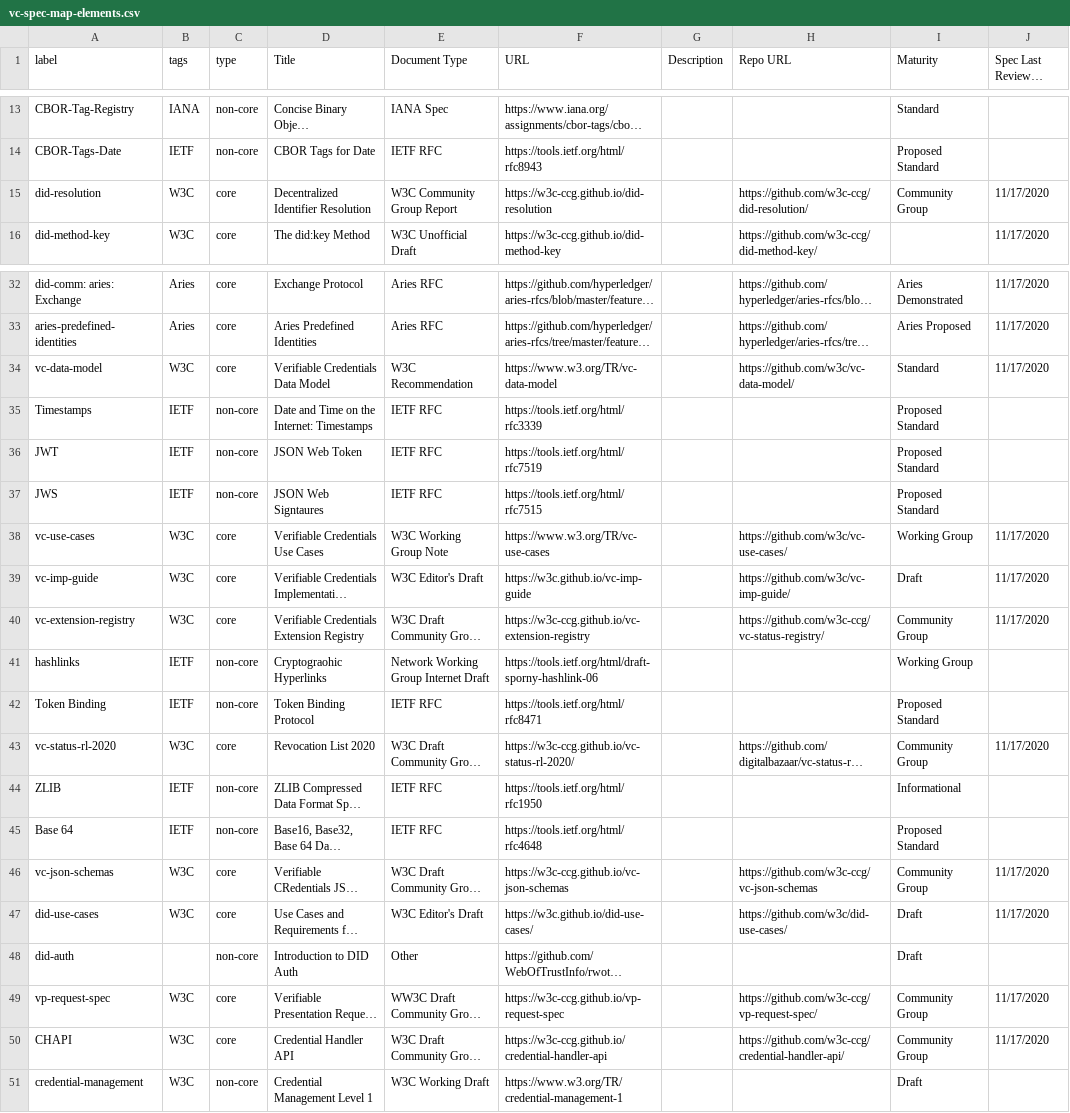
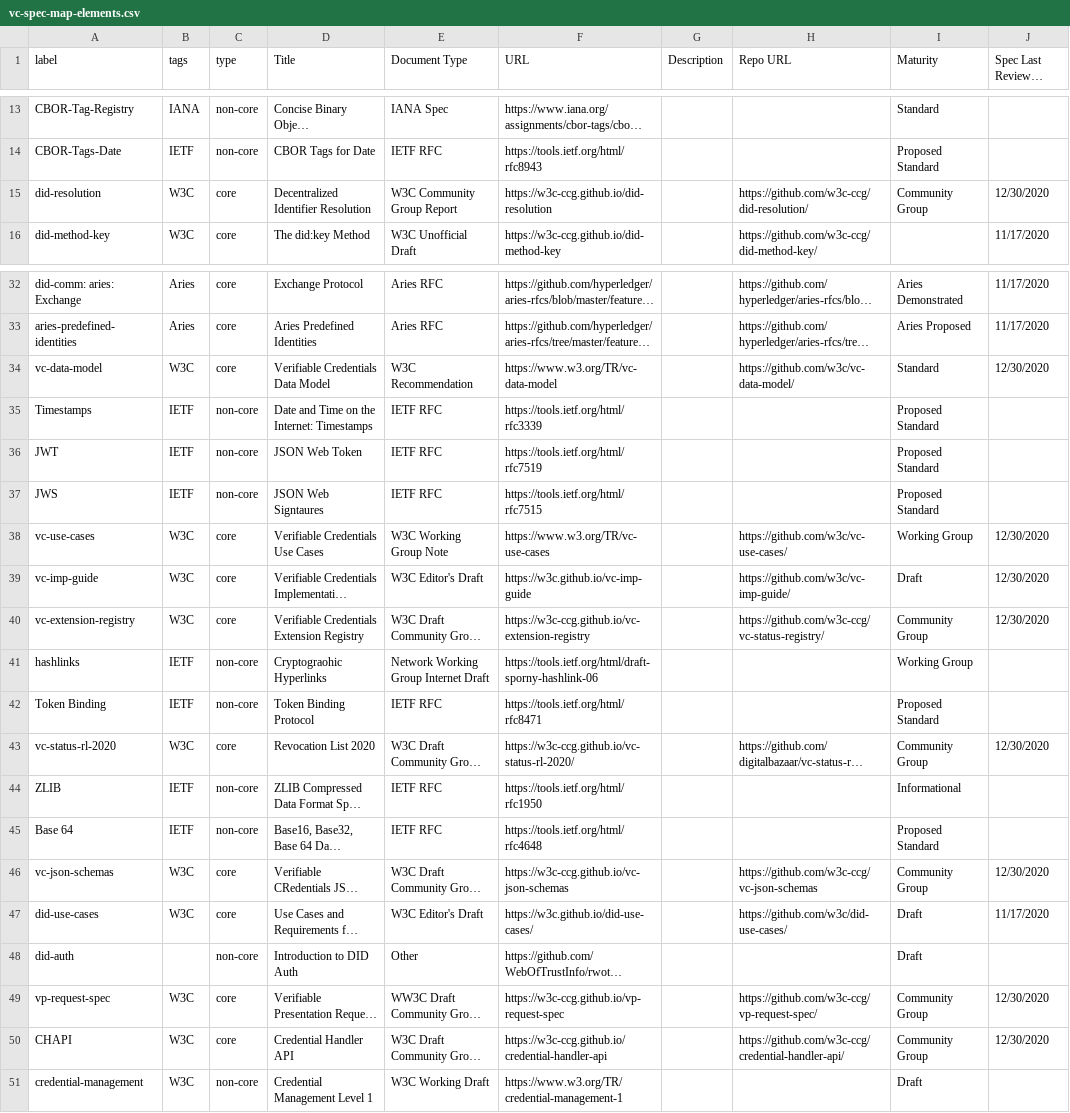
Before and after one commit to decentralized-identity/vc-spec-map, a CSV file: diagrams/vc-spec-map/vc-spec-map-elements.csv, drawn as a sheet; only a part is shown, gaps mark what is left out; long unchanged cells end in …; the diff covers the shown part only; the diff names each change by its address in the sheet, - before the commit and + after, or states it on an @@ line.

Commit message:
spec review updates

```diff
--- a/diagrams/vc-spec-map/vc-spec-map-elements.csv
+++ b/diagrams/vc-spec-map/vc-spec-map-elements.csv
-J15 (Spec Last Reviewed Date): 11/17/2020
+J15 (Spec Last Reviewed Date): 12/30/2020
-J34 (Spec Last Reviewed Date): 11/17/2020
+J34 (Spec Last Reviewed Date): 12/30/2020
-J38:J40 (Spec Last Reviewed Date): 11/17/2020
+J38:J40 (Spec Last Reviewed Date): 12/30/2020
-J43 (Spec Last Reviewed Date): 11/17/2020
+J43 (Spec Last Reviewed Date): 12/30/2020
-J46 (Spec Last Reviewed Date): 11/17/2020
+J46 (Spec Last Reviewed Date): 12/30/2020
-J49:J50 (Spec Last Reviewed Date): 11/17/2020
+J49:J50 (Spec Last Reviewed Date): 12/30/2020
```
Also changed, not shown: 7 edited cells elsewhere in this file.
